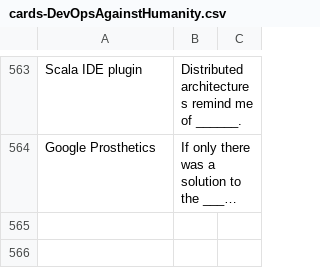
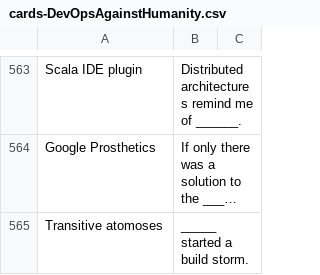
Before and after one commit to bizo/devops-against-humanity, a CSV file: cards-DevOpsAgainstHumanity.csv, drawn as a sheet; only a part is shown, gaps mark what is left out; long unchanged cells end in …; the diff names each change by its address in the sheet, - before the commit and + after, or states it on an @@ line.

Commit message:
Update cards-DevOpsAgainstHumanity.csv
Inspiration from the great upgrade of 9/3/2015.

```diff
--- a/cards-DevOpsAgainstHumanity.csv
+++ b/cards-DevOpsAgainstHumanity.csv
+row 565: Transitive atomoses | _____ started a build storm.
```
